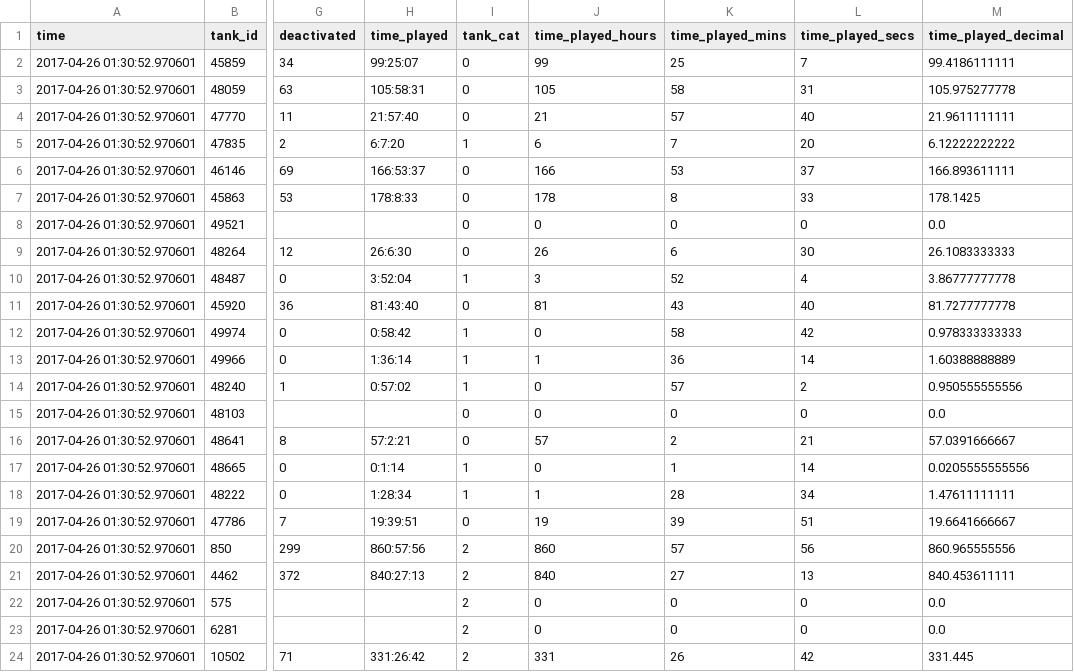
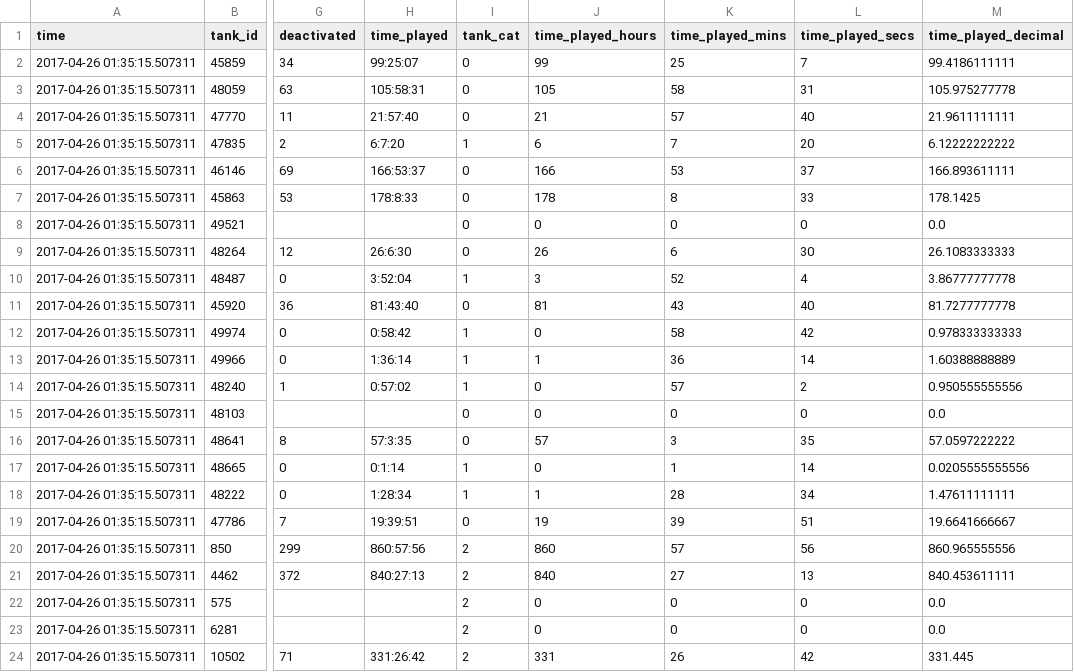
Before and after one commit to tankpit-flowers/tankpit-flowers.github.io, a CSV file: data/flowers_stats_now.csv, drawn as a sheet; only a part is shown, gaps mark what is left out; the diff names each change by its address in the sheet, - before the commit and + after, or states it on an @@ line.

```diff
--- a/data/flowers_stats_now.csv
+++ b/data/flowers_stats_now.csv
-A2:A24 (time): 2017-04-26 01:30:52.970601
+A2:A24 (time): 2017-04-26 01:35:15.507311
-H16 (time_played): 57:2:21
+H16 (time_played): 57:3:35
-K16 (time_played_mins): 2
+K16 (time_played_mins): 3
-L16 (time_played_secs): 21
+L16 (time_played_secs): 35
-M16 (time_played_decimal): 57.0391666667
+M16 (time_played_decimal): 57.0597222222
```
Also changed, not shown: data/flowers_hours_log.csv, 2 other files.
